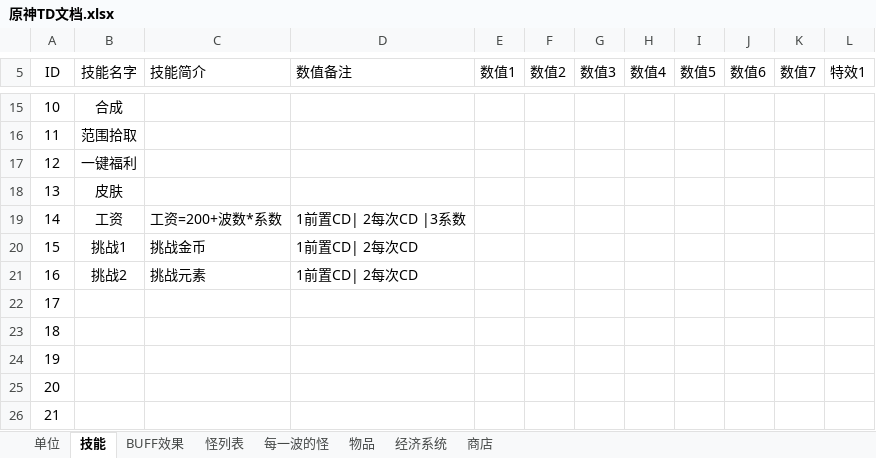
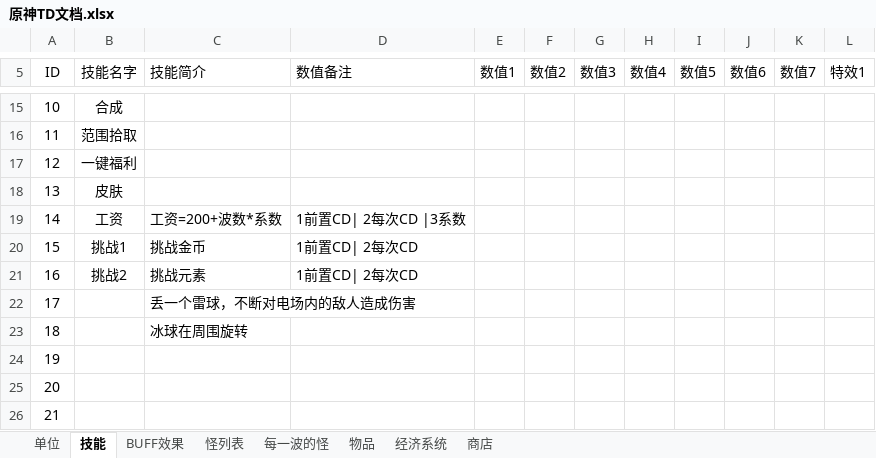
Before and after one commit to j8383888/War3MapTD, an Excel workbook: 原神TD文档.xlsx, sheet 技能, drawn as a sheet; only a part is shown, gaps mark what is left out; values as stored, in another font and other column widths than the file's, no borders; charts and pictures not drawn; the diff names each change by its address in the sheet, - before the commit and + after, or states it on an @@ line.

```diff
--- a/原神TD文档.xlsx (sheet 技能)
+++ b/原神TD文档.xlsx (sheet 技能)
-C22 (技能简介): (empty)
+C22 (技能简介): 丢一个雷球，不断对电场内的敌人造成伤害
-C23 (技能简介): (empty)
+C23 (技能简介): 冰球在周围旋转
```
Also changed, not shown: sheet BUFF效果, sheet 怪列表, charts or pictures.
